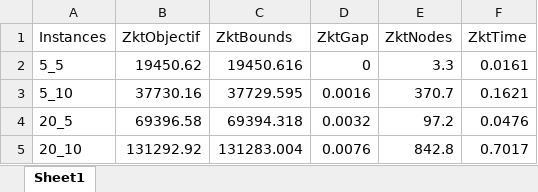
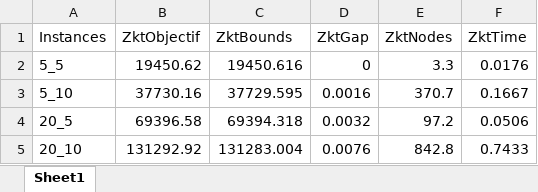
Before and after one commit to hardans22/Mon-PFE, an Excel workbook: julia/Resolve_MILP/result_milp_Zkt.xlsx, sheet Sheet1, drawn as a sheet; values as stored, in another font and other column widths than the file's, no borders; the diff names each change by its address in the sheet, - before the commit and + after, or states it on an @@ line.

```diff
--- a/julia/Resolve_MILP/result_milp_Zkt.xlsx (sheet Sheet1)
+++ b/julia/Resolve_MILP/result_milp_Zkt.xlsx (sheet Sheet1)
-F2 (ZktTime): 0.0161
+F2 (ZktTime): 0.0176
-F3 (ZktTime): 0.1621
+F3 (ZktTime): 0.1667
-F4 (ZktTime): 0.0476
+F4 (ZktTime): 0.0506
-F5 (ZktTime): 0.7017
+F5 (ZktTime): 0.7433
```
Also changed, not shown: julia/Resolve_MILP/all_instances_result_milp_Zkt.xlsx, julia/Resolve_MILP/all_instances_result_milp_Zt.xlsx, 17 other files.
